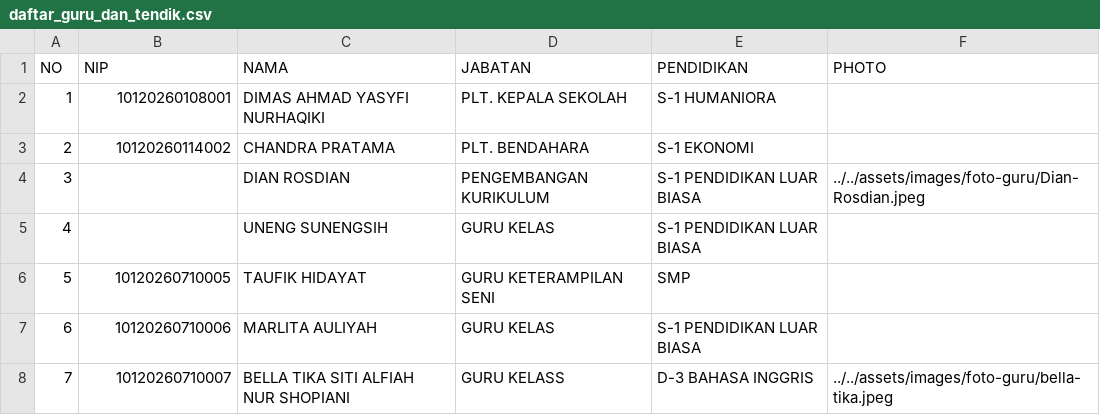
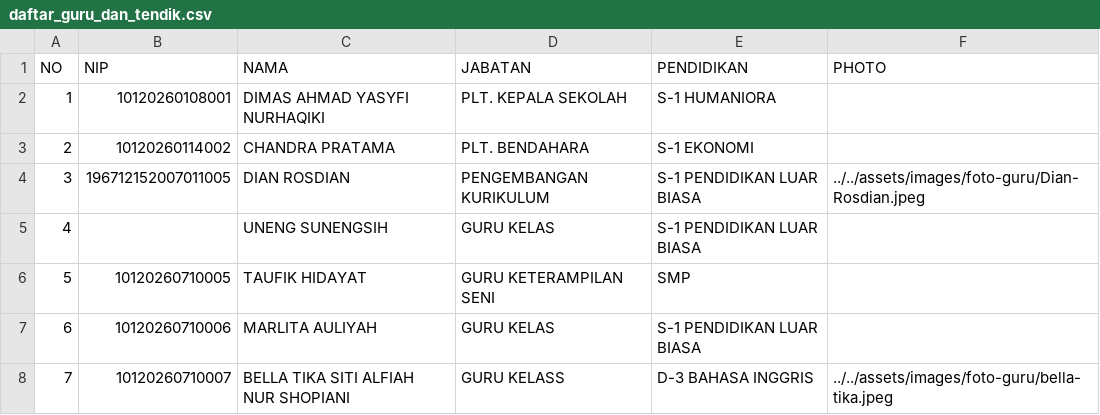
Before and after one commit to Ryobros/slb_website_landing_page, a CSV file: assets/data/daftar_guru_dan_tendik.csv, drawn as a sheet.

Commit message:
update data guru

```diff
--- a/assets/data/daftar_guru_dan_tendik.csv
+++ b/assets/data/daftar_guru_dan_tendik.csv
@@ -3,3 +3,3 @@ NO,NIP,NAMA,JABATAN,PENDIDIKAN,PHOTO
 2,10120260114002,CHANDRA PRATAMA,PLT. BENDAHARA,S-1 EKONOMI
-3,,DIAN ROSDIAN,PENGEMBANGAN KURIKULUM,S-1 PENDIDIKAN LUAR BIASA, ../../assets/images/foto-guru/Dian-Rosdian.jpeg
+3,196712152007011005,DIAN ROSDIAN,PENGEMBANGAN KURIKULUM,S-1 PENDIDIKAN LUAR BIASA, ../../assets/images/foto-guru/Dian-Rosdian.jpeg
 4,,UNENG SUNENGSIH,GURU KELAS,S-1 PENDIDIKAN LUAR BIASA
```
